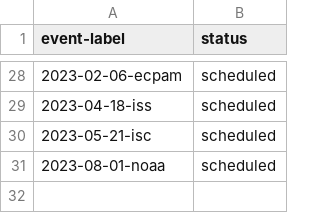
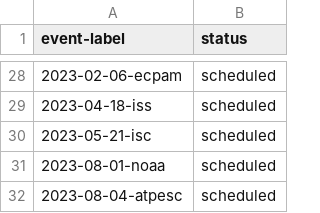
Before and after one commit to bssw-tutorial/bssw-tutorial.github.io, a CSV file: _data/tutorials.csv, drawn as a sheet; only a part is shown, gaps mark what is left out.

Commit message:
Skeleton of ATPESC

```diff
--- a/_data/tutorials.csv
+++ b/_data/tutorials.csv
@@ -31 +31,2 @@ event-label,status
 2023-08-01-noaa,scheduled
+2023-08-04-atpesc,scheduled
```
Also changed, not shown: 6 other files.
